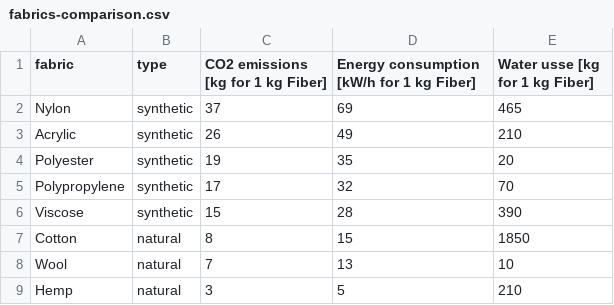
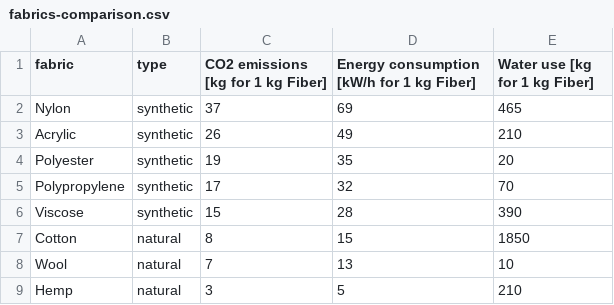
Before and after one commit to com-480-data-visualization/projet-2024-ljc, a CSV file: website/data/fabrics-comparison.csv, drawn as a sheet.

Commit message:
corr

```diff
--- a/website/data/fabrics-comparison.csv
+++ b/website/data/fabrics-comparison.csv
@@ -1,2 +1,2 @@
-fabric,type,CO2 emissions [kg for 1 kg Fiber],Energy consumption [kW/h for 1 kg Fiber],Water usse [kg for 1 kg Fiber]
+fabric,type,CO2 emissions [kg for 1 kg Fiber],Energy consumption [kW/h for 1 kg Fiber],Water use [kg for 1 kg Fiber]
 Nylon,synthetic,37,69,465
```
